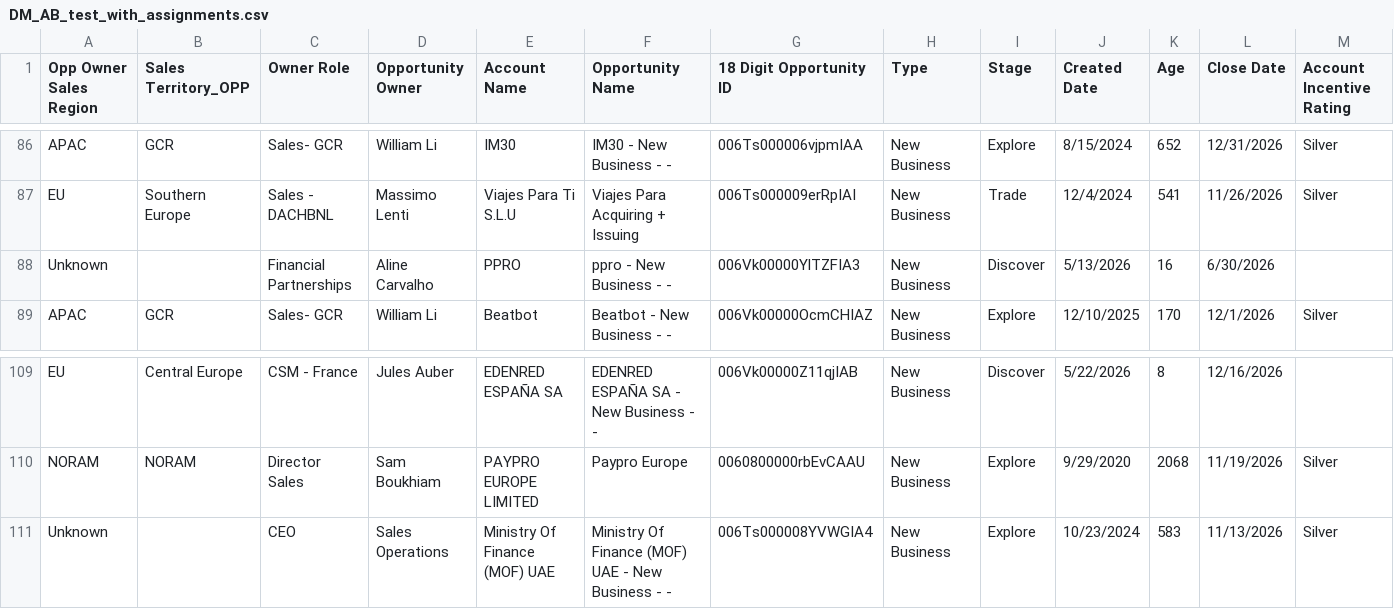
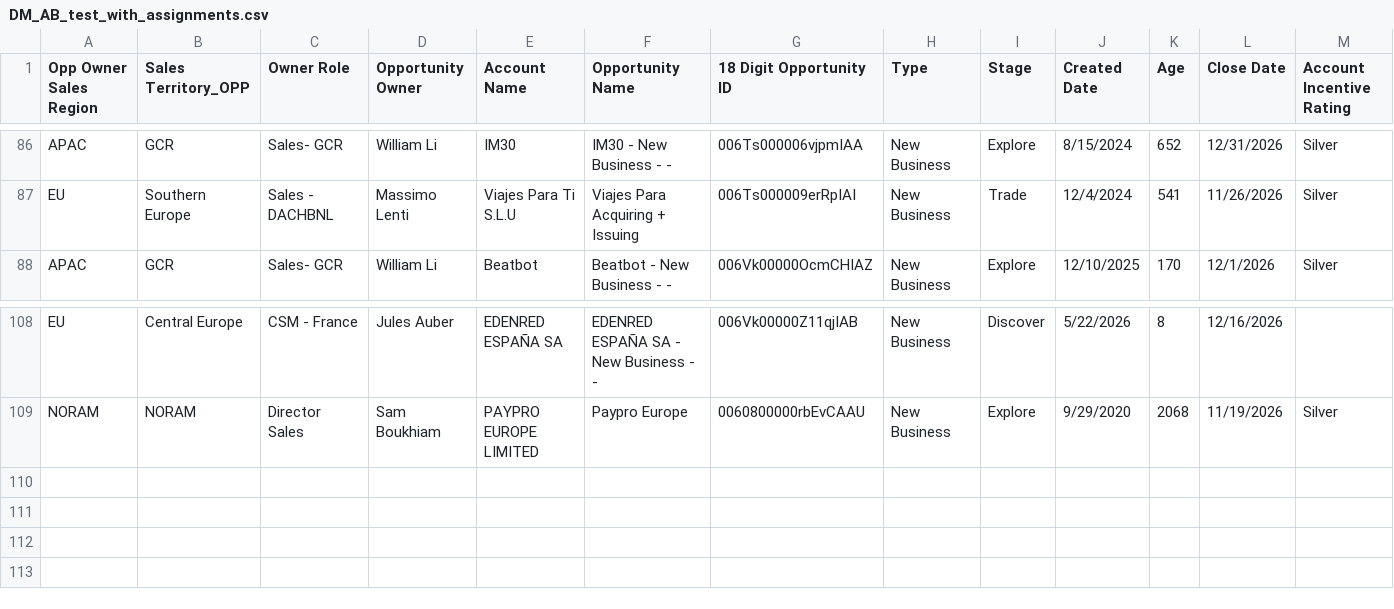
Before and after one commit to lucy-karsten-cko/DSR, a CSV file: DM_AB_test_with_assignments.csv, drawn as a sheet; only a part is shown, gaps mark what is left out; rows hold the shown columns only; the diff names each change by its address in the sheet, - before the commit and + after, or states it on an @@ line.

```diff
--- a/DM_AB_test_with_assignments.csv
+++ b/DM_AB_test_with_assignments.csv
-row 88: Unknown |  | Financial Partnerships | Aline Carvalho | PPRO | ppro - New Business - - | 006Vk00000YlTZFIA3 | New Business | Discover | 5/13/2026 | 16 | 6/30/2026
-row 111: Unknown |  | CEO | Sales Operations | Ministry Of Finance (MOF) UAE | Ministry Of Finance (MOF) UAE - New Business - - | 006Ts000008YVWGIA4 | New Business | Explore | 10/23/2024 | 583 | 11/13/2026 | Silver
```
